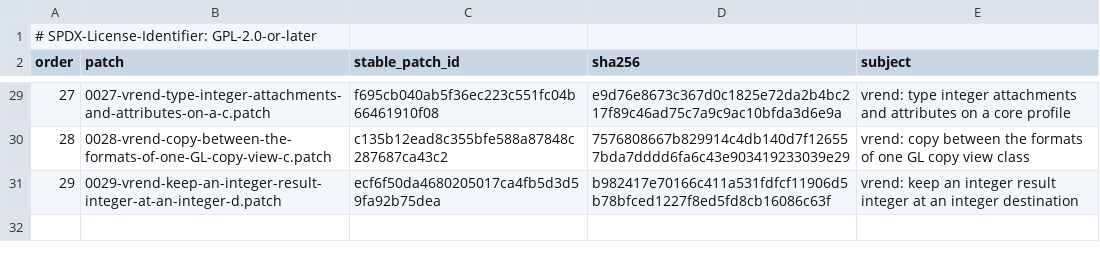
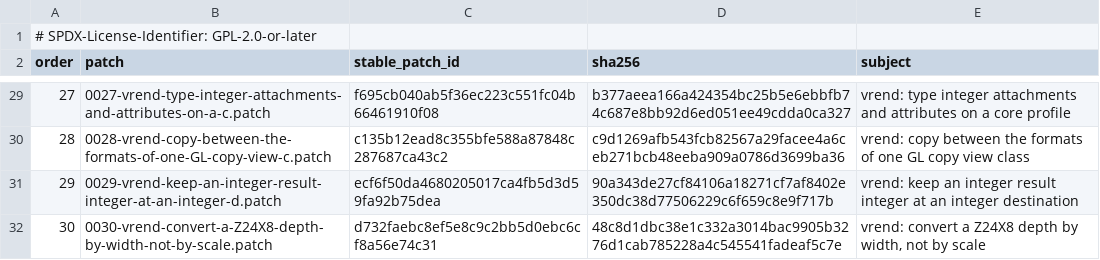
Before and after one commit to 1972nollus/Kernarium, a TSV file: dependencies/patches/utm-virglrenderer/series.tsv, drawn as a sheet; only a part is shown, gaps mark what is left out; the diff covers the shown part only.

```diff
--- a/dependencies/patches/utm-virglrenderer/series.tsv
+++ b/dependencies/patches/utm-virglrenderer/series.tsv
@@ -29,3 +29,4 @@ order	patch	stable_patch_id	sha256	subject
-27	0027-vrend-type-integer-attachments-and-attributes-on-a-c.patch	f695cb040ab5f36ec223c551fc04b66461910f08	e9d76e8673c367d0c1825e72da2b4bc217f89c46ad75c7a9c9ac10bfda3d6e9a	vrend: type integer attachments and attributes on a core profile
-28	0028-vrend-copy-between-the-formats-of-one-GL-copy-view-c.patch	c135b12ead8c355bfe588a87848c287687ca43c2	7576808667b829914c4db140d7f126557bda7dddd6fa6c43e903419233039e29	vrend: copy between the formats of one GL copy view class
-29	0029-vrend-keep-an-integer-result-integer-at-an-integer-d.patch	ecf6f50da4680205017ca4fb5d3d59fa92b75dea	b982417e70166c411a531fdfcf11906d5b78bfced1227f8ed5fd8cb16086c63f	vrend: keep an integer result integer at an integer destination
+27	0027-vrend-type-integer-attachments-and-attributes-on-a-c.patch	f695cb040ab5f36ec223c551fc04b66461910f08	b377aeea166a424354bc25b5e6ebbfb74c687e8bb92d6ed051ee49cdda0ca327	vrend: type integer attachments and attributes on a core profile
+28	0028-vrend-copy-between-the-formats-of-one-GL-copy-view-c.patch	c135b12ead8c355bfe588a87848c287687ca43c2	c9d1269afb543fcb82567a29facee4a6ceb271bcb48eeba909a0786d3699ba36	vrend: copy between the formats of one GL copy view class
+29	0029-vrend-keep-an-integer-result-integer-at-an-integer-d.patch	ecf6f50da4680205017ca4fb5d3d59fa92b75dea	90a343de27cf84106a18271cf7af8402e350dc38d77506229c6f659c8e9f717b	vrend: keep an integer result integer at an integer destination
+30	0030-vrend-convert-a-Z24X8-depth-by-width-not-by-scale.patch	d732faebc8ef5e8c9c2bb5d0ebc6cf8a56e74c31	48c8d1dbc38e1c332a3014bac9905b3276d1cab785228a4c545541fadeaf5c7e	vrend: convert a Z24X8 depth by width, not by scale
```
Also changed, not shown: 26 edited cells elsewhere in this file, 30 other files.
